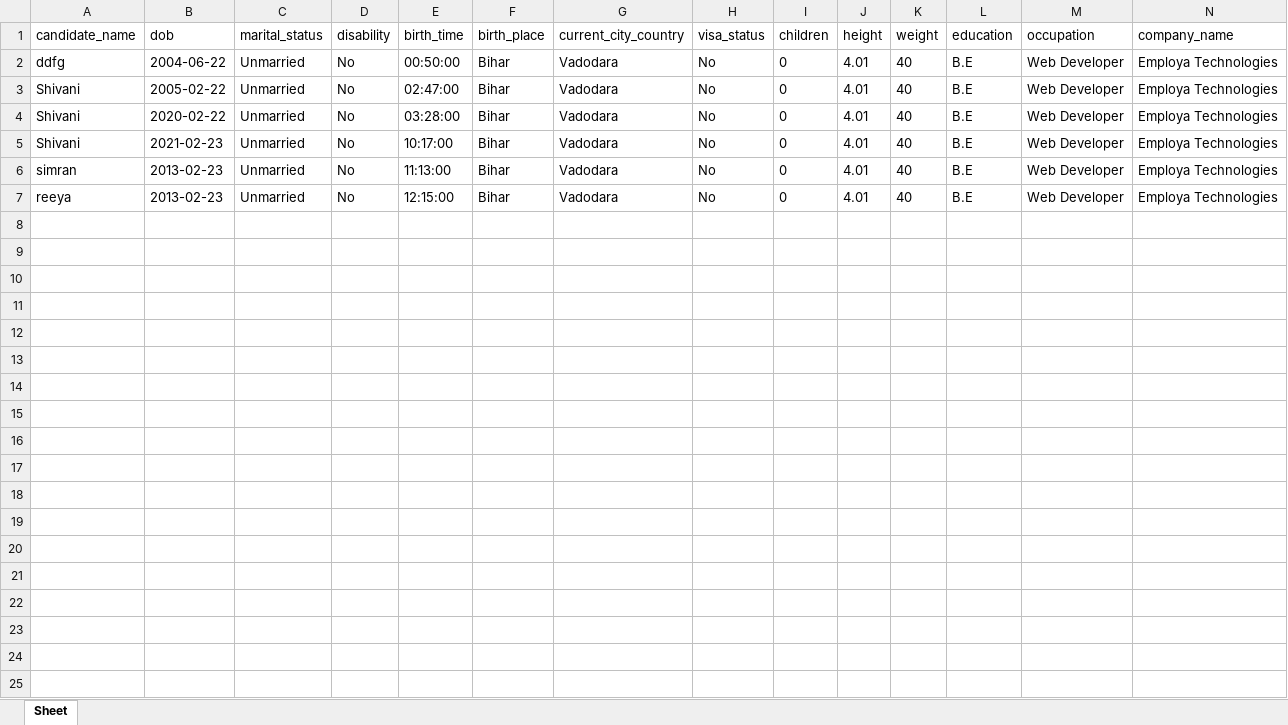
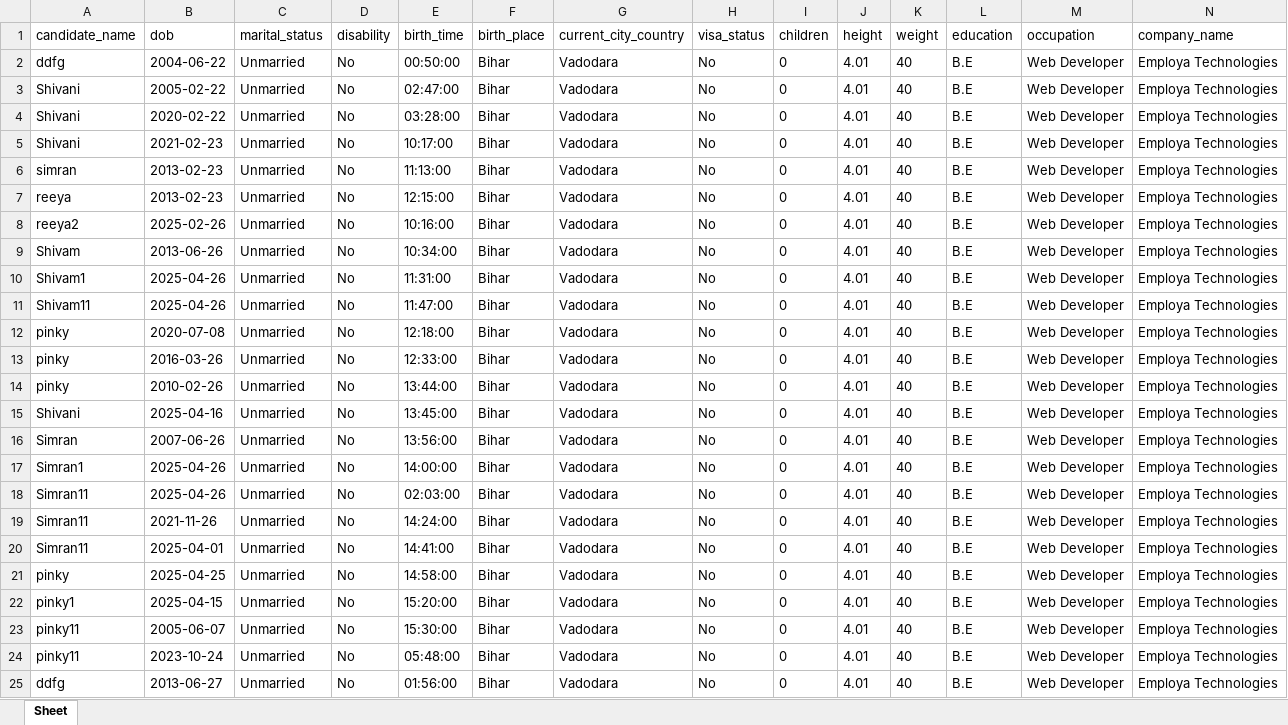
Before and after one commit to Shivani8780/Events_Form_landing_page, an Excel workbook: biodata_records.xlsx, sheet Sheet, drawn as a sheet; only a part is shown; values as stored, in another font and other column widths than the file's, no borders; rows hold the shown columns only; the diff covers the shown part only; the diff names each change by its address in the sheet, - before the commit and + after, or states it on an @@ line.

```diff
--- a/biodata_records.xlsx (sheet Sheet)
+++ b/biodata_records.xlsx (sheet Sheet)
+row 8: reeya2 | 2025-02-26 | Unmarried | No | 10:16:00 | Bihar | Vadodara | No | 0 | 4.01 | 40 | B.E | Web Developer | Employa Technologies
+row 9: Shivam | 2013-06-26 | Unmarried | No | 10:34:00 | Bihar | Vadodara | No | 0 | 4.01 | 40 | B.E | Web Developer | Employa Technologies
+row 10: Shivam1 | 2025-04-26 | Unmarried | No | 11:31:00 | Bihar | Vadodara | No | 0 | 4.01 | 40 | B.E | Web Developer | Employa Technologies
+row 11: Shivam11 | 2025-04-26 | Unmarried | No | 11:47:00 | Bihar | Vadodara | No | 0 | 4.01 | 40 | B.E | Web Developer | Employa Technologies
+row 12: pinky | 2020-07-08 | Unmarried | No | 12:18:00 | Bihar | Vadodara | No | 0 | 4.01 | 40 | B.E | Web Developer | Employa Technologies
+row 13: pinky | 2016-03-26 | Unmarried | No | 12:33:00 | Bihar | Vadodara | No | 0 | 4.01 | 40 | B.E | Web Developer | Employa Technologies
+row 14: pinky | 2010-02-26 | Unmarried | No | 13:44:00 | Bihar | Vadodara | No | 0 | 4.01 | 40 | B.E | Web Developer | Employa Technologies
+row 15: Shivani | 2025-04-16 | Unmarried | No | 13:45:00 | Bihar | Vadodara | No | 0 | 4.01 | 40 | B.E | Web Developer | Employa Technologies
+row 16: Simran | 2007-06-26 | Unmarried | No | 13:56:00 | Bihar | Vadodara | No | 0 | 4.01 | 40 | B.E | Web Developer | Employa Technologies
+row 17: Simran1 | 2025-04-26 | Unmarried | No | 14:00:00 | Bihar | Vadodara | No | 0 | 4.01 | 40 | B.E | Web Developer | Employa Technologies
+row 18: Simran11 | 2025-04-26 | Unmarried | No | 02:03:00 | Bihar | Vadodara | No | 0 | 4.01 | 40 | B.E | Web Developer | Employa Technologies
+row 19: Simran11 | 2021-11-26 | Unmarried | No | 14:24:00 | Bihar | Vadodara | No | 0 | 4.01 | 40 | B.E | Web Developer | Employa Technologies
+row 20: Simran11 | 2025-04-01 | Unmarried | No | 14:41:00 | Bihar | Vadodara | No | 0 | 4.01 | 40 | B.E | Web Developer | Employa Technologies
+row 21: pinky | 2025-04-25 | Unmarried | No | 14:58:00 | Bihar | Vadodara | No | 0 | 4.01 | 40 | B.E | Web Developer | Employa Technologies
+row 22: pinky1 | 2025-04-15 | Unmarried | No | 15:20:00 | Bihar | Vadodara | No | 0 | 4.01 | 40 | B.E | Web Developer | Employa Technologies
+row 23: pinky11 | 2005-06-07 | Unmarried | No | 15:30:00 | Bihar | Vadodara | No | 0 | 4.01 | 40 | B.E | Web Developer | Employa Technologies
+row 24: pinky11 | 2023-10-24 | Unmarried | No | 05:48:00 | Bihar | Vadodara | No | 0 | 4.01 | 40 | B.E | Web Developer | Employa Technologies
+row 25: ddfg | 2013-06-27 | Unmarried | No | 01:56:00 | Bihar | Vadodara | No | 0 | 4.01 | 40 | B.E | Web Developer | Employa Technologies
```
Also changed, not shown: 4 added rows elsewhere in this sheet, 15 other files.
